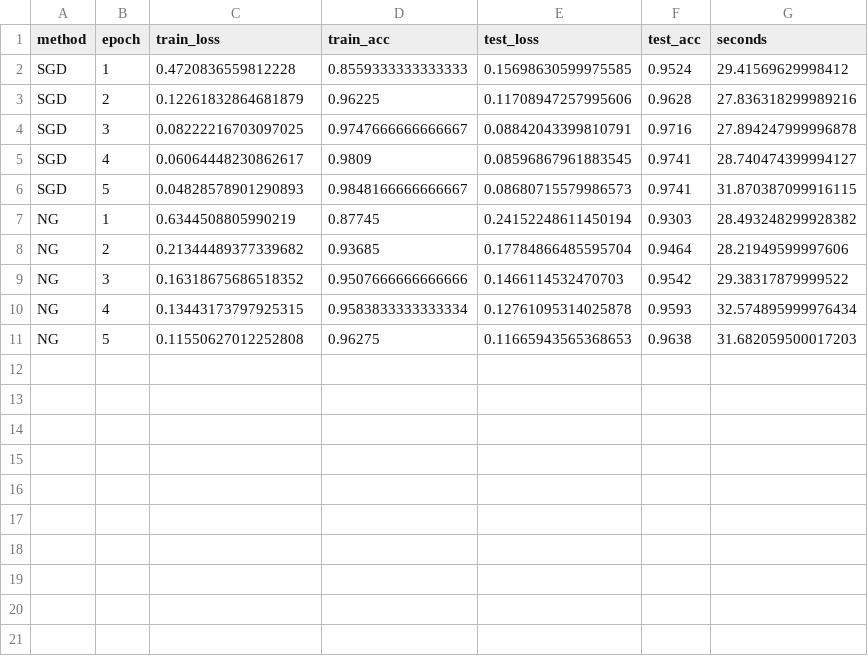
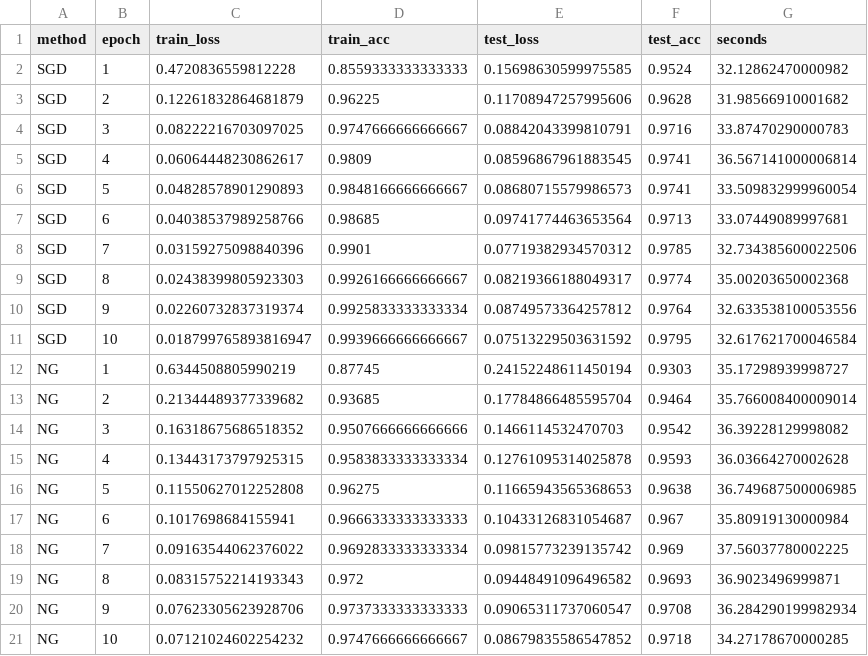
Before and after one commit to LiHuaGz/NN_exam, a CSV file: python/Q6_outputs/sgd_vs_ng_results.csv, drawn as a sheet.

```diff
--- a/python/Q6_outputs/sgd_vs_ng_results.csv
+++ b/python/Q6_outputs/sgd_vs_ng_results.csv
@@ -1,11 +1,21 @@
 method,epoch,train_loss,train_acc,test_loss,test_acc,seconds
-SGD,1,0.4720836559812228,0.8559333333333333,0.15698630599975585,0.9524,29.41569629998412
-SGD,2,0.12261832864681879,0.96225,0.11708947257995606,0.9628,27.836318299989216
-SGD,3,0.08222216703097025,0.9747666666666667,0.08842043399810791,0.9716,27.894247999996878
-SGD,4,0.06064448230862617,0.9809,0.08596867961883545,0.9741,28.740474399994127
-SGD,5,0.04828578901290893,0.9848166666666667,0.08680715579986573,0.9741,31.870387099916115
-NG,1,0.6344508805990219,0.87745,0.24152248611450194,0.9303,28.493248299928382
-NG,2,0.21344489377339682,0.93685,0.17784866485595704,0.9464,28.21949599997606
-NG,3,0.16318675686518352,0.9507666666666666,0.1466114532470703,0.9542,29.38317879999522
-NG,4,0.13443173797925315,0.9583833333333334,0.12761095314025878,0.9593,32.574895999976434
-NG,5,0.11550627012252808,0.96275,0.11665943565368653,0.9638,31.682059500017203
+SGD,1,0.4720836559812228,0.8559333333333333,0.15698630599975585,0.9524,32.12862470000982
+SGD,2,0.12261832864681879,0.96225,0.11708947257995606,0.9628,31.98566910001682
+SGD,3,0.08222216703097025,0.9747666666666667,0.08842043399810791,0.9716,33.87470290000783
+SGD,4,0.06064448230862617,0.9809,0.08596867961883545,0.9741,36.567141000006814
+SGD,5,0.04828578901290893,0.9848166666666667,0.08680715579986573,0.9741,33.509832999960054
+SGD,6,0.04038537989258766,0.98685,0.09741774463653564,0.9713,33.07449089997681
+SGD,7,0.03159275098840396,0.9901,0.07719382934570312,0.9785,32.734385600022506
+SGD,8,0.02438399805923303,0.9926166666666667,0.08219366188049317,0.9774,35.00203650002368
+SGD,9,0.02260732837319374,0.9925833333333334,0.08749573364257812,0.9764,32.633538100053556
+SGD,10,0.018799765893816947,0.9939666666666667,0.07513229503631592,0.9795,32.617621700046584
+NG,1,0.6344508805990219,0.87745,0.24152248611450194,0.9303,35.17298939998727
+NG,2,0.21344489377339682,0.93685,0.17784866485595704,0.9464,35.766008400009014
+NG,3,0.16318675686518352,0.9507666666666666,0.1466114532470703,0.9542,36.39228129998082
+NG,4,0.13443173797925315,0.9583833333333334,0.12761095314025878,0.9593,36.03664270002628
+NG,5,0.11550627012252808,0.96275,0.11665943565368653,0.9638,36.749687500006985
+NG,6,0.1017698684155941,0.9666333333333333,0.10433126831054687,0.967,35.80919130000984
+NG,7,0.09163544062376022,0.9692833333333334,0.09815773239135742,0.969,37.56037780002225
+NG,8,0.08315752214193343,0.972,0.09448491096496582,0.9693,36.9023496999871
+NG,9,0.07623305623928706,0.9737333333333333,0.09065311737060547,0.9708,36.284290199982934
+NG,10,0.07121024602254232,0.9747666666666667,0.08679835586547852,0.9718,34.27178670000285
```
Also changed, not shown: 9 other files.
